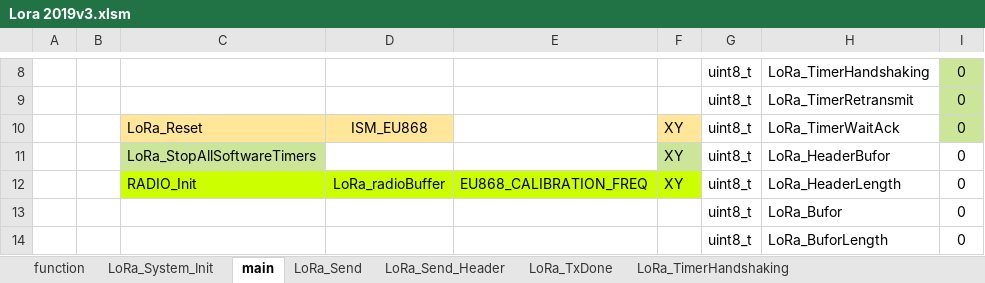
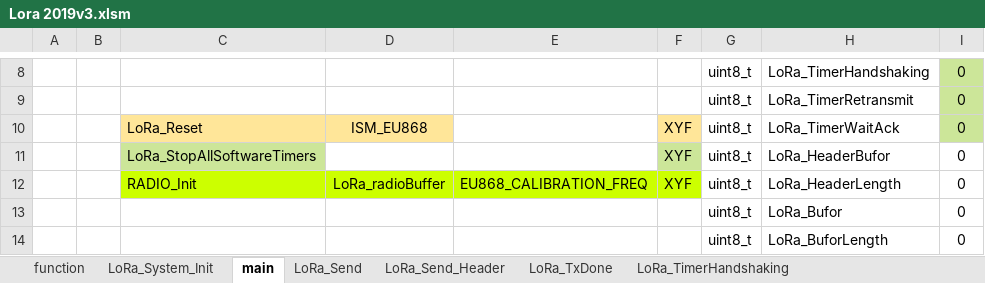
Before and after one commit to michalmendrek/Lora2019, an Excel workbook: Lora 2019v3.xlsm, sheet main, drawn as a sheet; only a part is shown, gaps mark what is left out; values as stored, in another font and other column widths than the file's, no borders; charts and pictures not drawn; the diff names each change by its address in the sheet, - before the commit and + after, or states it on an @@ line.

```diff
--- a/Lora 2019v3.xlsm (sheet main)
+++ b/Lora 2019v3.xlsm (sheet main)
-F10:F12: XY
+F10:F12: XYF
```
Also changed, not shown: sheet LoRa_Send_Header, sheet LoRa_Send, sheet LoRa_RxDone_Fail, sheet RADIO_RxDone, sheet LoRa_RxDone_OK, sheet LoRa_TxDone_DATA, 3 more sheets, 12 other files.
